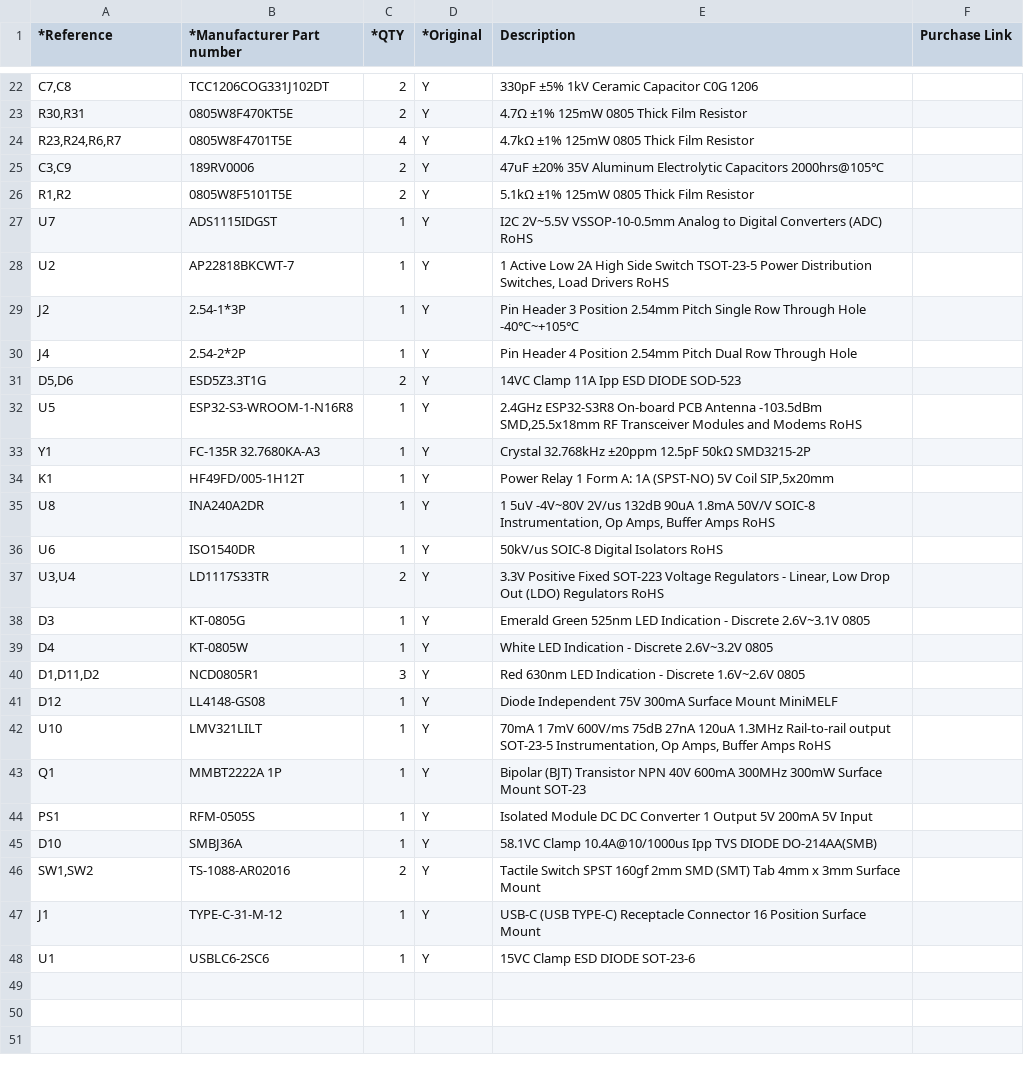
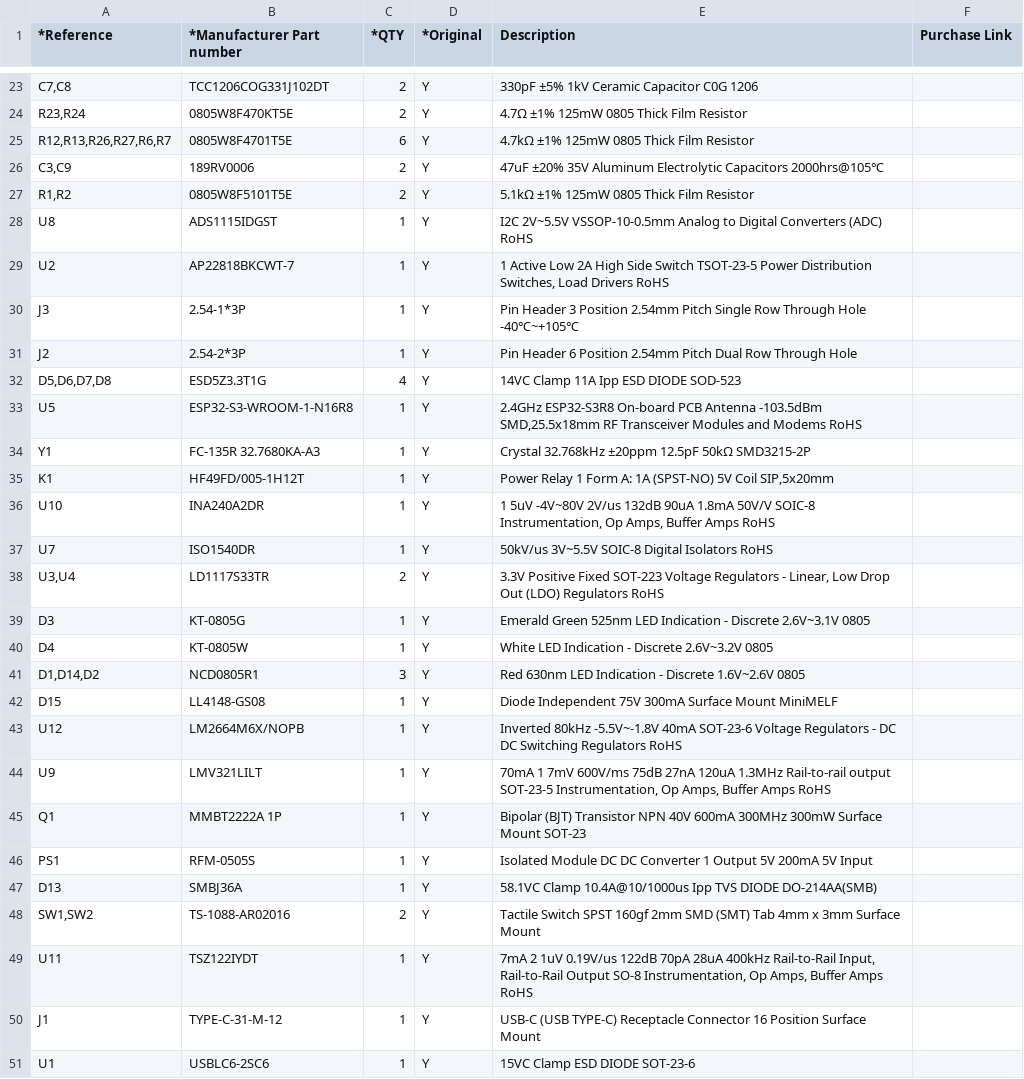
Before and after one commit to PSU-Ext-Org/psu-ext-hardware, a CSV file: manufacturing/BOM-psu-ext.csv, drawn as a sheet; only a part is shown, gaps mark what is left out; removed rows and columns are numbered as before the commit, all else as after; the diff covers the shown part only; the diff names each change by its address in the sheet, - before the commit and + after, or states it on an @@ line.

```diff
--- a/manufacturing/BOM-psu-ext.csv
+++ b/manufacturing/BOM-psu-ext.csv
-A24 (*Reference): R30,R31
+A24 (*Reference): R23,R24
-A25 (*Reference): R23,R24,R6,R7
+A25 (*Reference): R12,R13,R26,R27,R6,R7
-C25 (*QTY): 4
+C25 (*QTY): 6
-A28 (*Reference): U7
+A28 (*Reference): U8
+row 30: J3 | 2.54-1*3P | 1 | Y | Pin Header 3 Position 2.54mm Pitch Single Row Through Hole -40℃~+105℃
-B31 (*Manufacturer Part number): 2.54-1*3P
+B31 (*Manufacturer Part number): 2.54-2*3P
-E31 (Description): Pin Header 3 Position 2.54mm Pitch Single Row Through Hole -40℃~+105℃
+E31 (Description): Pin Header 6 Position 2.54mm Pitch Dual Row Through Hole
-row 30: J4 | 2.54-2*2P | 1 | Y | Pin Header 4 Position 2.54mm Pitch Dual Row Through Hole
-A32 (*Reference): D5,D6
+A32 (*Reference): D5,D6,D7,D8
-C32 (*QTY): 2
+C32 (*QTY): 4
-A36 (*Reference): U8
+A36 (*Reference): U10
-A37 (*Reference): U6
+A37 (*Reference): U7
-E37 (Description): 50kV/us SOIC-8 Digital Isolators RoHS
+E37 (Description): 50kV/us 3V~5.5V SOIC-8 Digital Isolators RoHS
-A41 (*Reference): D1,D11,D2
+A41 (*Reference): D1,D14,D2
-A42 (*Reference): D12
+A42 (*Reference): D15
+row 43: U12 | LM2664M6X/NOPB | 1 | Y | Inverted 80kHz -5.5V~-1.8V 40mA SOT-23-6 Voltage Regulators - DC DC Switching Regulators RoHS
-A44 (*Reference): U10
+A44 (*Reference): U9
-A47 (*Reference): D10
+A47 (*Reference): D13
+row 49: U11 | TSZ122IYDT | 1 | Y | 7mA 2 1uV 0.19V/us 122dB 70pA 28uA 400kHz Rail-to-Rail Input, Rail-to-Rail Output SO-8 Instrumentation, Op Amps, Buffer Amps RoHS
```
Also changed, not shown: 5 added rows, 4 removed rows and 24 edited cells elsewhere in this file, manufacturing/CPL-psu-ext.csv, 34 other files.
